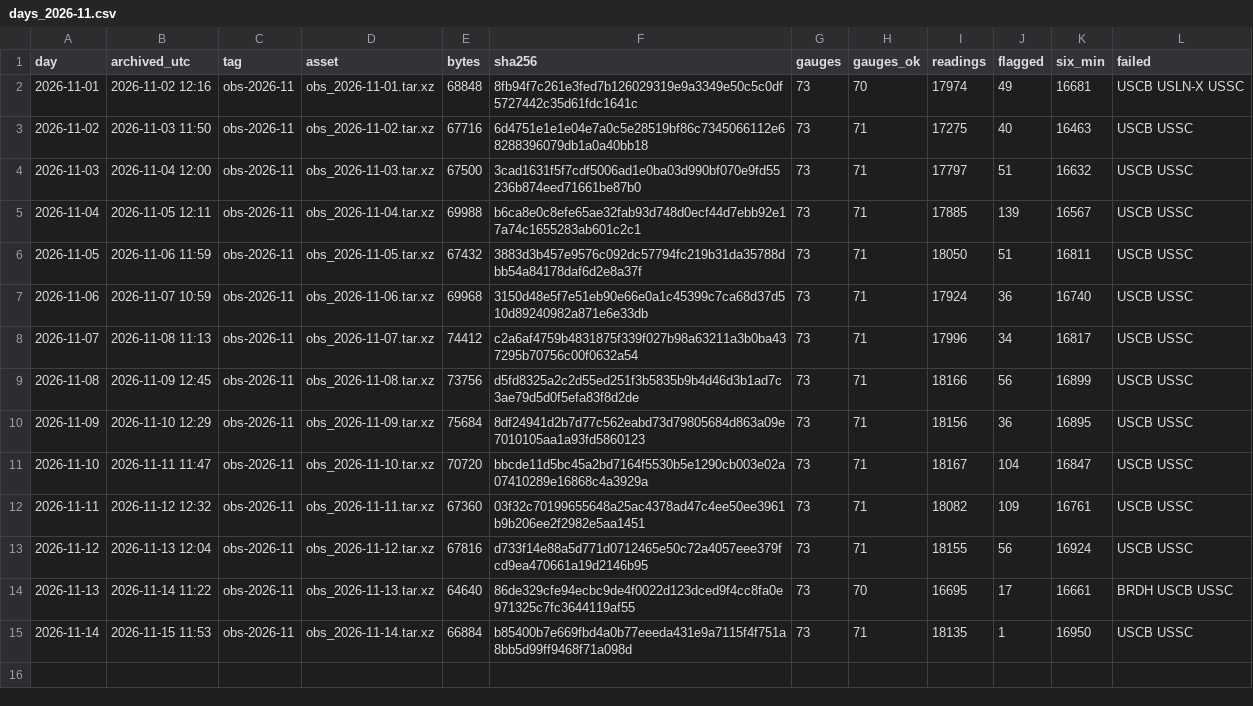
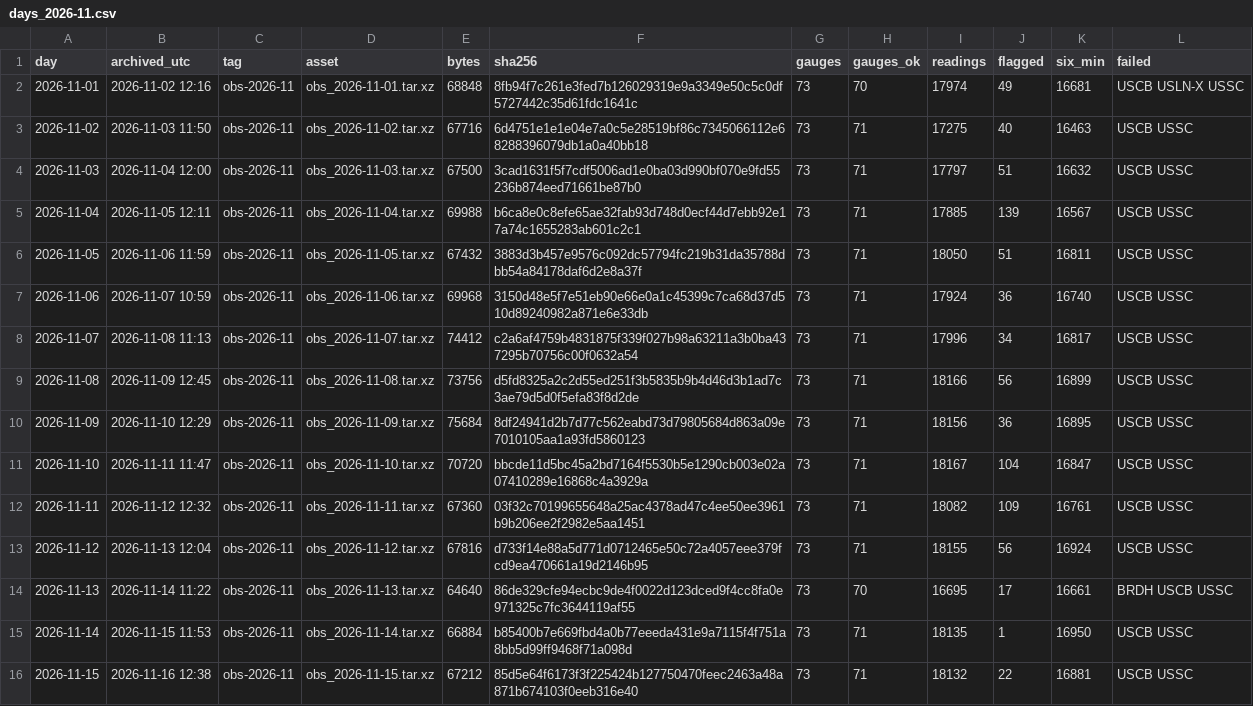
Before and after one commit to DerekLoftis/StormSense-archive, a CSV file: data/index/obs/days_2026-11.csv, drawn as a sheet; the diff names each change by its address in the sheet, - before the commit and + after, or states it on an @@ line.

```diff
--- a/data/index/obs/days_2026-11.csv
+++ b/data/index/obs/days_2026-11.csv
+row 16: 2026-11-15 | 2026-11-16 12:38 | obs-2026-11 | obs_2026-11-15.tar.xz | 67212 | 85d5e64f6173f3f225424b127750470feec2463a48a871b674103f0eeb316e40 | 73 | 71 | 18132 | 22 | 16881 | USCB USSC
```
Also changed, not shown: 1 other file.
